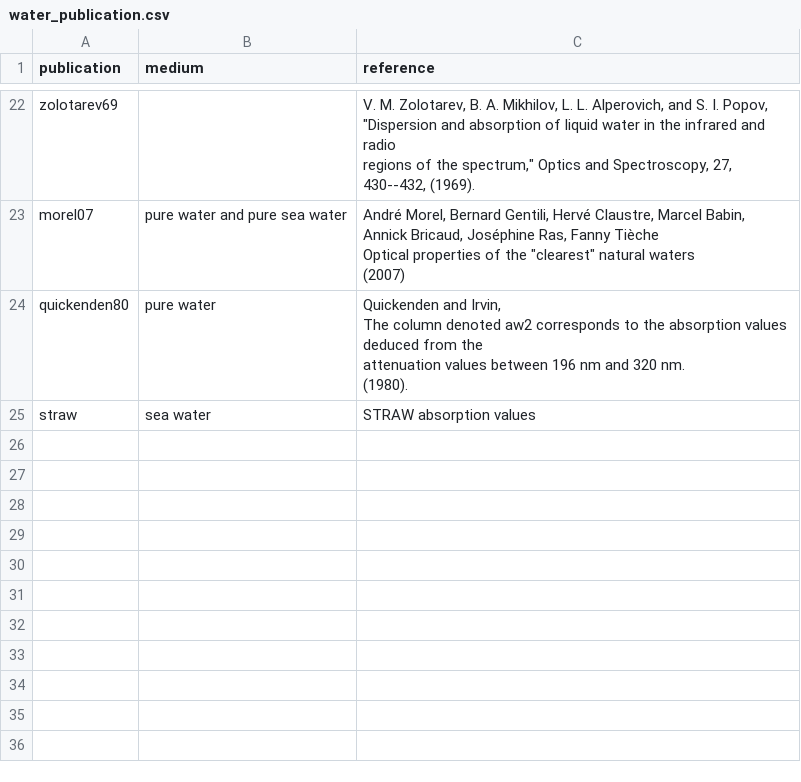
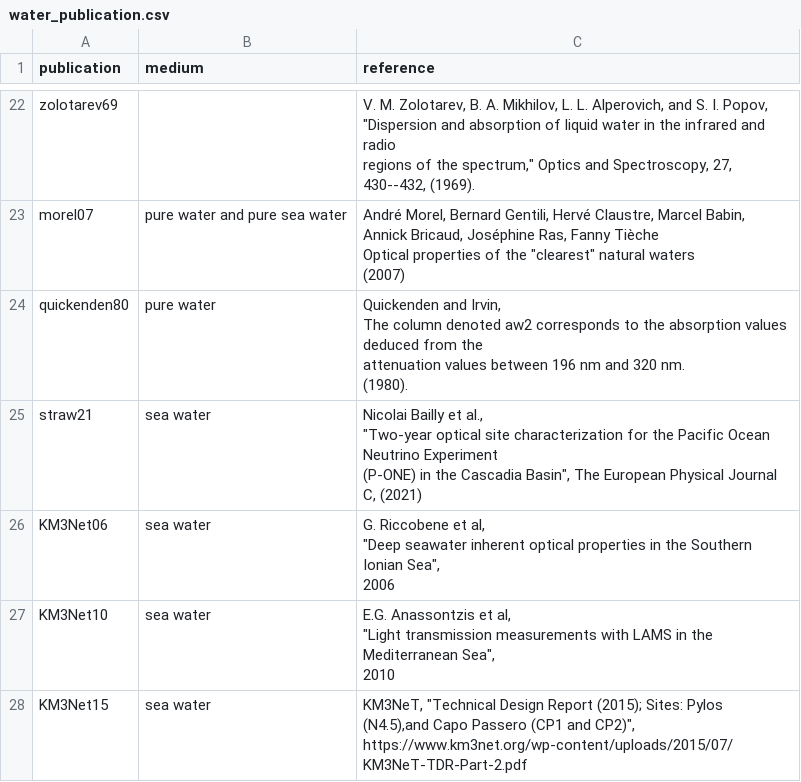
Before and after one commit to pone-software/strawb_package, a CSV file: src/strawb/calibration/water_publication.csv, drawn as a sheet; only a part is shown, gaps mark what is left out.

Commit message:
upgrade of water absorption

```diff
--- a/src/strawb/calibration/water_publication.csv
+++ b/src/strawb/calibration/water_publication.csv
@@ -77,2 +77,12 @@ quickenden80,pure water,"Quickenden and Irvin,
      (1980)."
-straw,sea water,STRAW absorption values
+straw21,sea water,"Nicolai Bailly et al.,
+     ""Two-year optical site characterization for the Pacific Ocean Neutrino Experiment
+     (P-ONE) in the Cascadia Basin"", The European Physical Journal C, (2021)"
+KM3Net06,sea water,"G. Riccobene et al,
+    ""Deep seawater inherent optical properties in the Southern Ionian Sea"",
+    2006"
+KM3Net10,sea water,"E.G. Anassontzis et al,
+    ""Light transmission measurements with LAMS in the Mediterranean Sea"",
+    2010"
+KM3Net15,sea water,"KM3NeT, ""Technical Design Report (2015); Sites: Pylos (N4.5),and Capo Passero (CP1 and CP2)"",
+    https://www.km3net.org/wp-content/uploads/2015/07/KM3NeT-TDR-Part-2.pdf"
```
Also changed, not shown: 9 other files.
